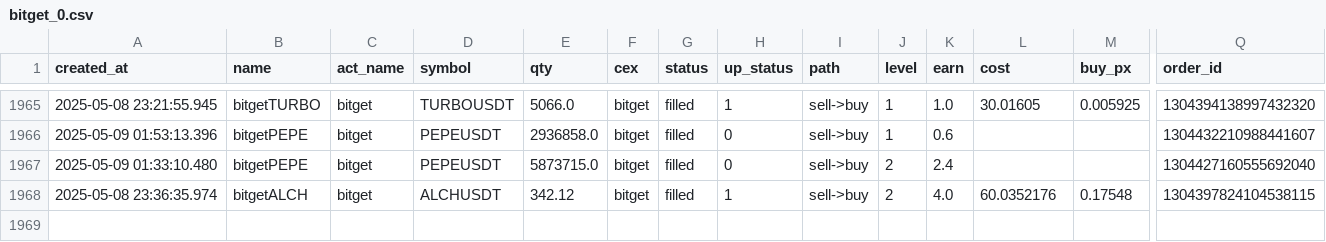
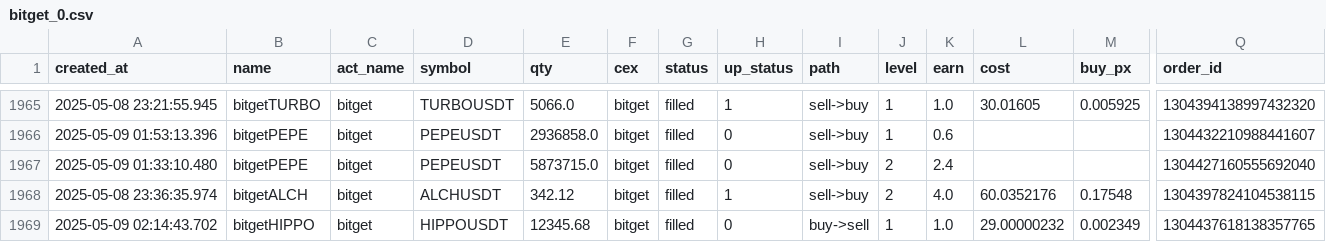
Before and after one commit to txnj/data, a CSV file: bitget_0.csv, drawn as a sheet; only a part is shown, gaps mark what is left out; rows hold the shown columns only; the diff names each change by its address in the sheet, - before the commit and + after, or states it on an @@ line.

Commit message:
auto-sync

```diff
--- a/bitget_0.csv
+++ b/bitget_0.csv
+row 1969: 2025-05-09 02:14:43.702 | bitgetHIPPO | bitget | HIPPOUSDT | 12345.68 | bitget | filled | 0 | buy->sell | 1 | 1.0 | 29.00000232 | 0.002349 | 1304437618138357765
```
